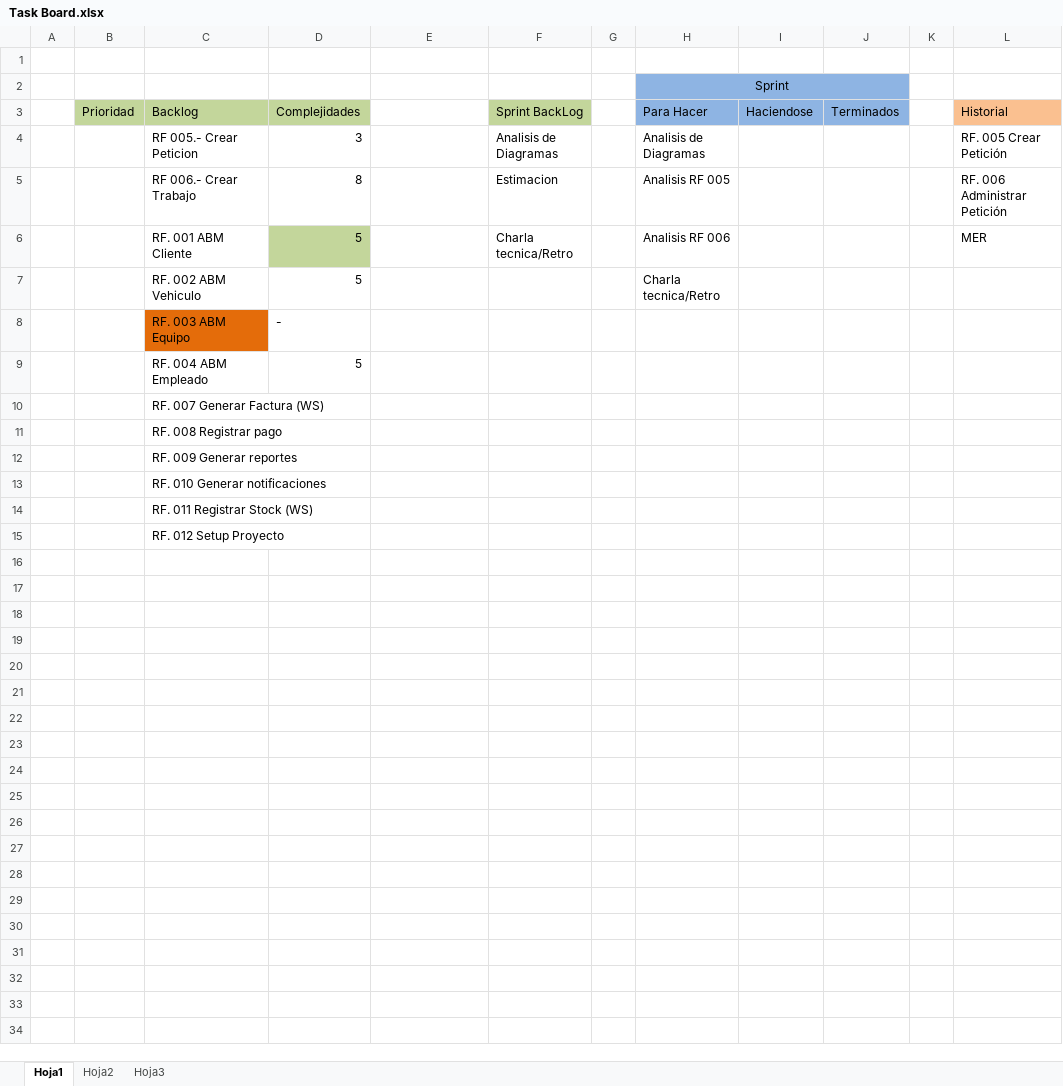
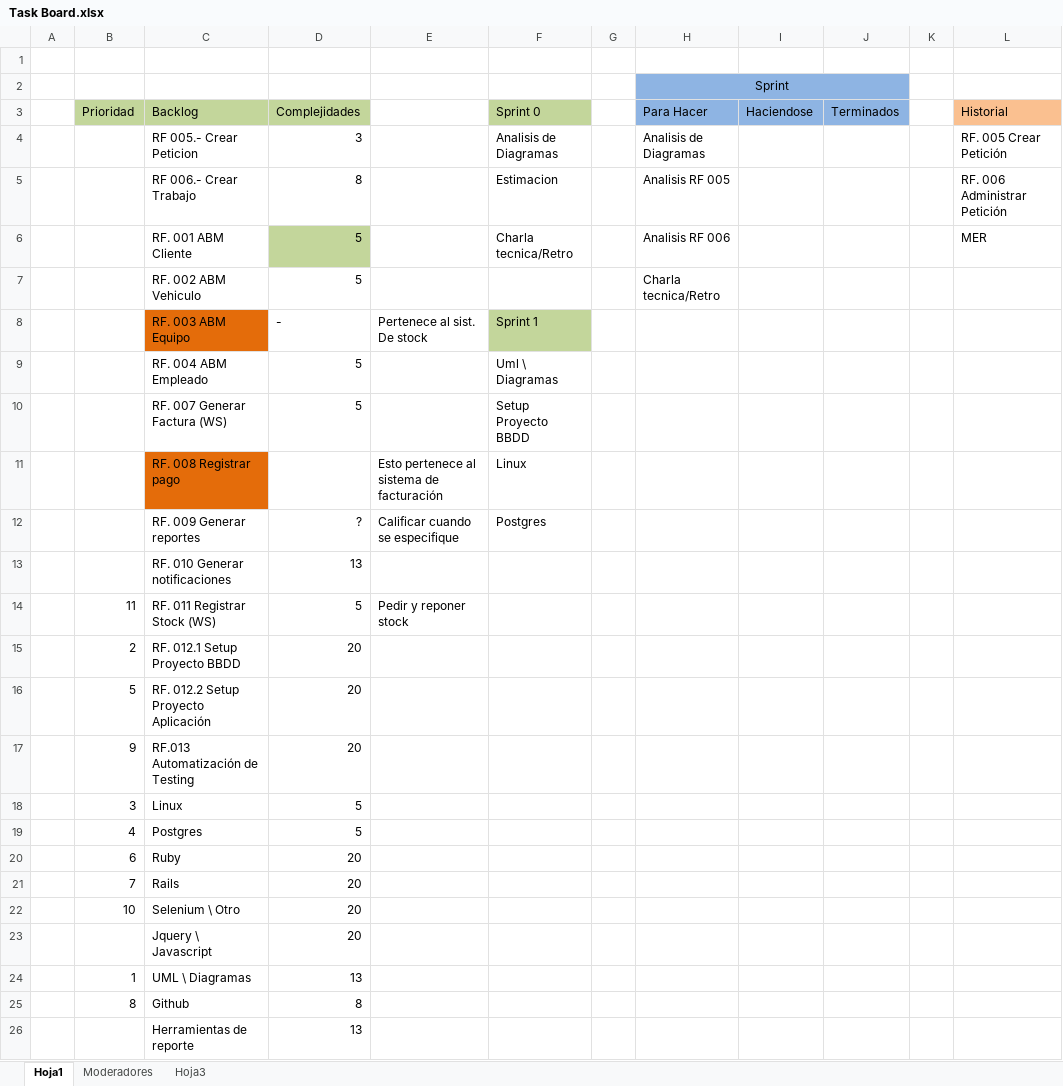
Before and after one commit to spurucker/Indra, an Excel workbook: Seguimiento/Task Board.xlsx, sheet Hoja1, drawn as a sheet; values as stored, in another font and other column widths than the file's, no borders; removed rows and columns are numbered as before the commit, all else as after; the diff names each change by its address in the sheet, - before the commit and + after, or states it on an @@ line.

```diff
--- a/Seguimiento/Task Board.xlsx (sheet Hoja1)
+++ b/Seguimiento/Task Board.xlsx (sheet Hoja1)
-sheet tab: Hoja2
+sheet tab: Moderadores
-F3: Sprint BackLog
+F3: Sprint 0
-E8: (empty)
+E8: Pertenece al sist. De stock
-F8 (Sprint 0): (empty)
+F8 (Sprint 0): Sprint 1
-F8 fill: none
+F8 fill: #C3D69B
-F9 (Sprint 0): (empty)
+F9 (Sprint 0): Uml \ Diagramas
-D10 (Complejidades): (empty)
+D10 (Complejidades): 5
-F10 (Sprint 0): (empty)
+F10 (Sprint 0): Setup Proyecto BBDD
-C11 fill: none
+C11 fill: #E46C0A
-E11: (empty)
+E11: Esto pertenece al sistema de facturación
-F11 (Sprint 0): (empty)
+F11 (Sprint 0): Linux
-D12 (Complejidades): (empty)
+D12 (Complejidades): ?
-E12: (empty)
+E12: Calificar cuando se especifique
-F12 (Sprint 0): (empty)
+F12 (Sprint 0): Postgres
-D13 (Complejidades): (empty)
+D13 (Complejidades): 13
-B14 (Prioridad): (empty)
+B14 (Prioridad): 11
-D14 (Complejidades): (empty)
+D14 (Complejidades): 5
-E14: (empty)
+E14: Pedir y reponer stock
-row 15:  |  | RF. 012 Setup Proyecto
+row 15:  | 2 | RF. 012.1 Setup Proyecto BBDD | 20
+row 16:  | 5 | RF. 012.2 Setup Proyecto Aplicación | 20
+row 17:  | 9 | RF.013 Automatización de Testing | 20
+row 18:  | 3 | Linux | 5
+row 19:  | 4 | Postgres | 5
+row 20:  | 6 | Ruby | 20
+row 21:  | 7 | Rails | 20
+row 22:  | 10 | Selenium \ Otro | 20
+row 23:  |  | Jquery \ Javascript | 20
+row 24:  | 1 | UML \ Diagramas | 13
+row 25:  | 8 | Github | 8
+row 26:  |  | Herramientas de reporte | 13
```
Also changed, not shown: 1 other file.
